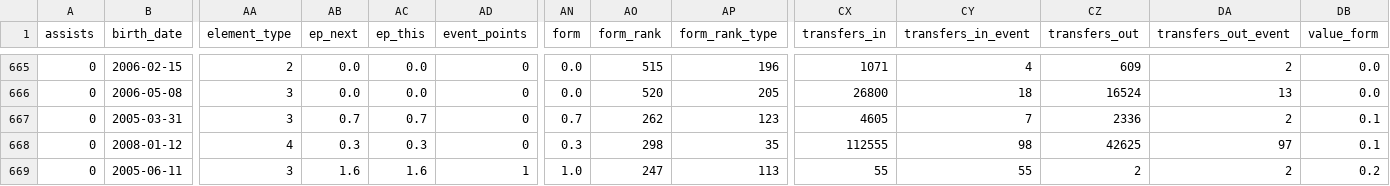
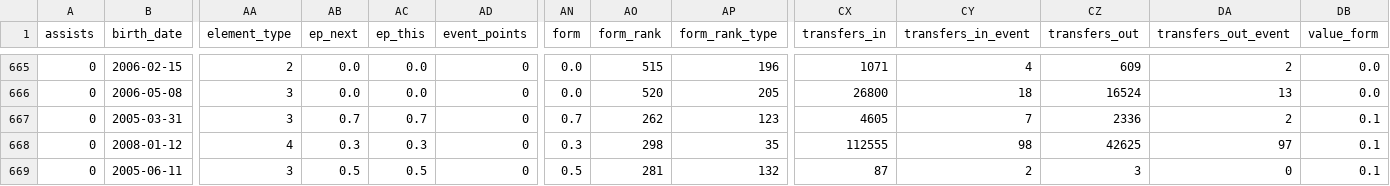
Before and after one commit to justinwaddy/schwaddy-fpl, a CSV file: data/players_raw_2026-27.csv, drawn as a sheet; only a part is shown, gaps mark what is left out; the diff names each change by its address in the sheet, - before the commit and + after, or states it on an @@ line.

```diff
--- a/data/players_raw_2026-27.csv
+++ b/data/players_raw_2026-27.csv
-AB669 (ep_next): 1.6
+AB669 (ep_next): 0.5
-AC669 (ep_this): 1.6
+AC669 (ep_this): 0.5
-AD669 (event_points): 1
+AD669 (event_points): 0
-AN669 (form): 1.0
+AN669 (form): 0.5
-AO669 (form_rank): 247
+AO669 (form_rank): 281
-AP669 (form_rank_type): 113
+AP669 (form_rank_type): 132
-CX669 (transfers_in): 55
+CX669 (transfers_in): 87
-CY669 (transfers_in_event): 55
+CY669 (transfers_in_event): 2
-CZ669 (transfers_out): 2
+CZ669 (transfers_out): 3
-DA669 (transfers_out_event): 2
+DA669 (transfers_out_event): 0
-DB669 (value_form): 0.2
+DB669 (value_form): 0.1
```
Also changed, not shown: data/gws_2026-27.csv, data/injuries_2026-27.csv, 13 other files.
